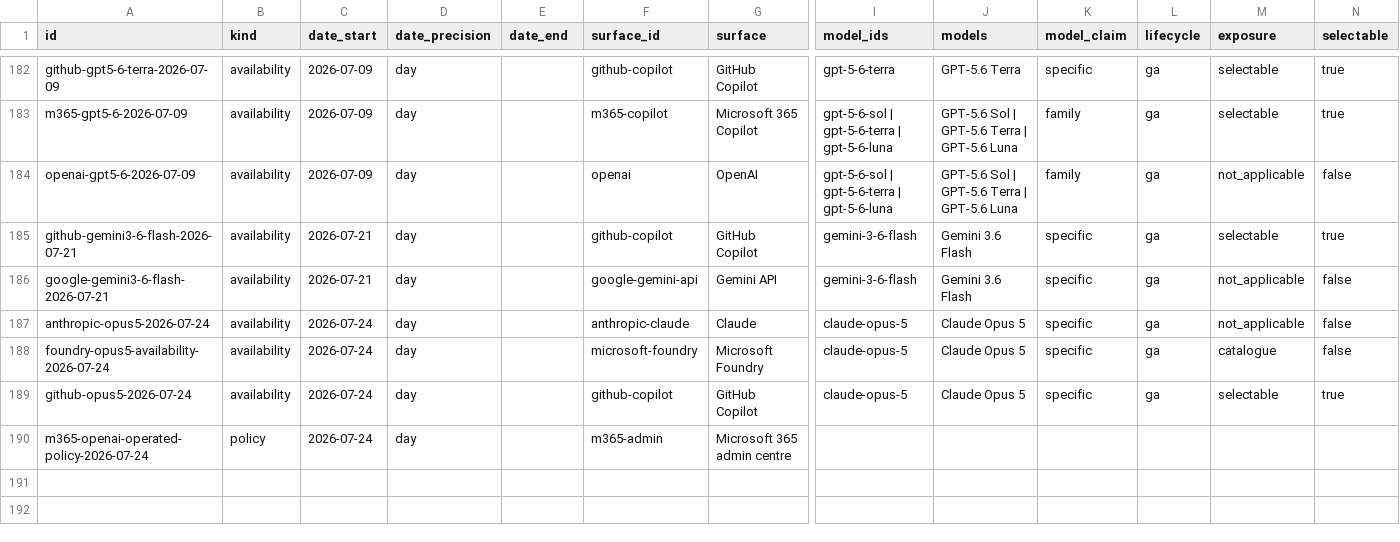
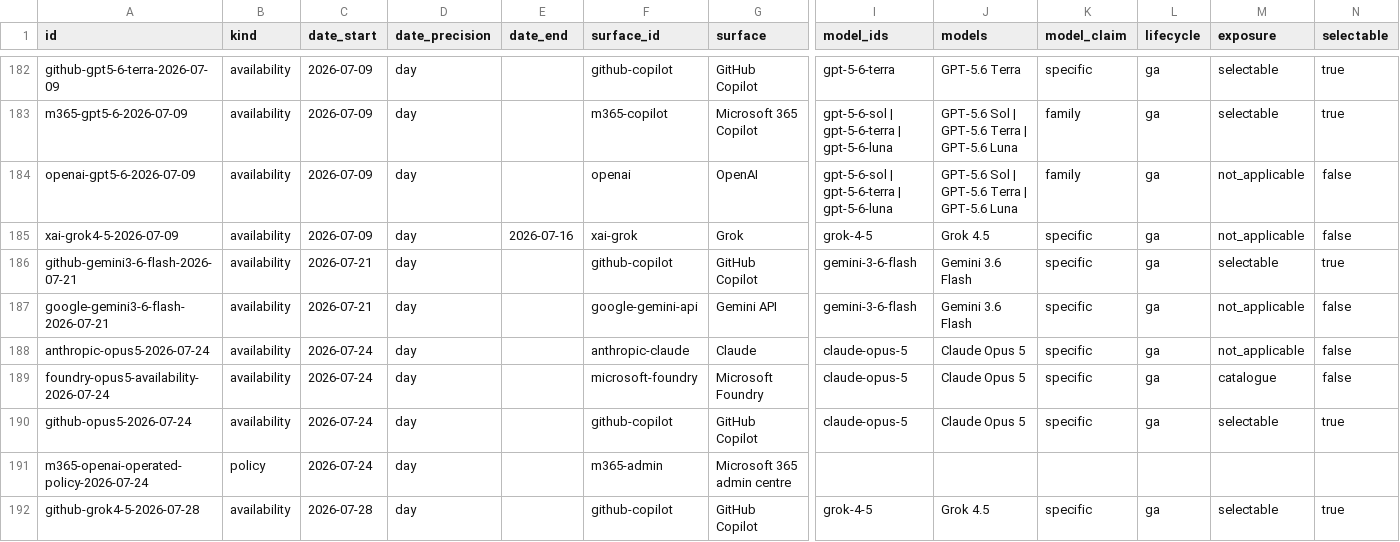
Before and after one commit to Bibbleq/frontier-model-tracker, a CSV file: generated/events.csv, drawn as a sheet; only a part is shown, gaps mark what is left out; rows hold the shown columns only; the diff names each change by its address in the sheet, - before the commit and + after, or states it on an @@ line.

```diff
--- a/generated/events.csv
+++ b/generated/events.csv
+row 185: xai-grok4-5-2026-07-09 | availability | 2026-07-09 | day | 2026-07-16 | xai-grok | Grok | grok-4-5 | Grok 4.5 | specific | ga | not_applicable | false
+row 192: github-grok4-5-2026-07-28 | availability | 2026-07-28 | day |  | github-copilot | GitHub Copilot | grok-4-5 | Grok 4.5 | specific | ga | selectable | true
```
Also changed, not shown: generated/current-state.csv, generated/lag.csv, 8 other files.
